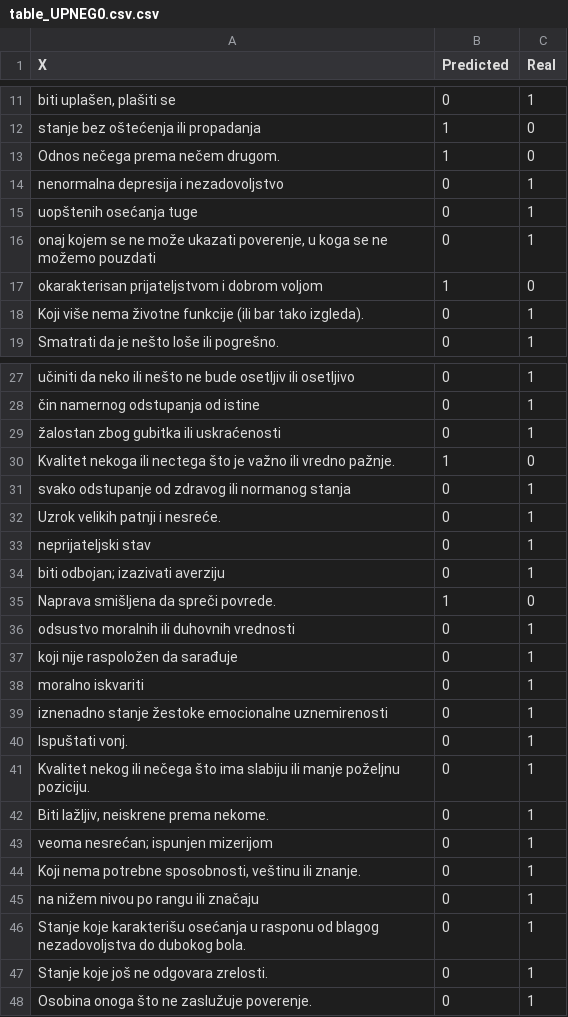
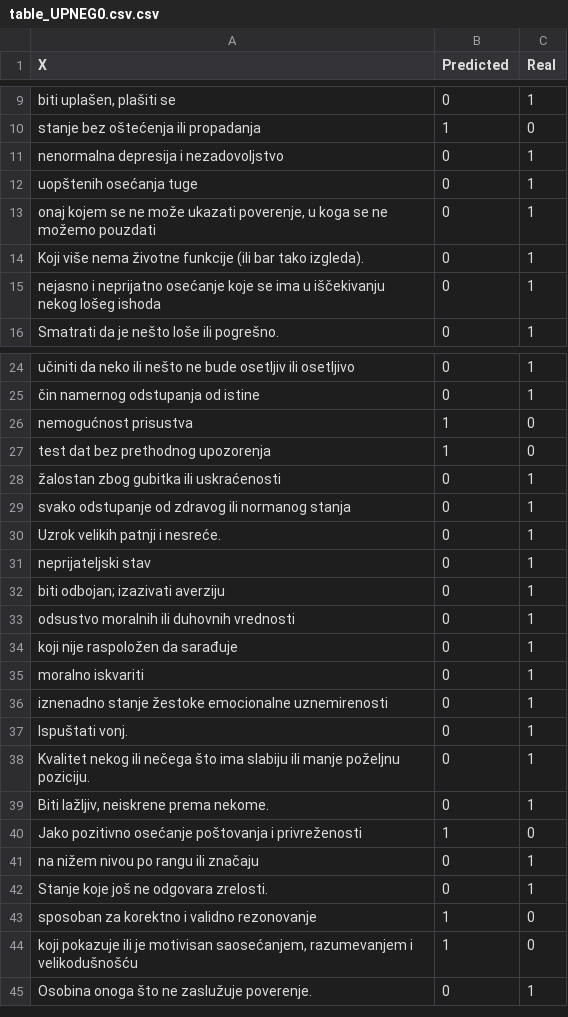
Before and after one commit to Petlinkar/SerbianSentiWordNET, a CSV file: reports/SRGPT-test/table_UPNEG0.csv.csv, drawn as a sheet; only a part is shown, gaps mark what is left out; removed rows and columns are numbered as before the commit, all else as after; the diff covers the shown part only; the diff names each change by its address in the sheet, - before the commit and + after, or states it on an @@ line.

```diff
--- a/reports/SRGPT-test/table_UPNEG0.csv.csv
+++ b/reports/SRGPT-test/table_UPNEG0.csv.csv
-row 13: Odnos nečega prema nečem drugom. | 1 | 0
-row 17: okarakterisan prijateljstvom i dobrom voljom | 1 | 0
+row 15: nejasno i neprijatno osećanje koje se ima u iščekivanju nekog lošeg ishoda | 0 | 1
+row 26: nemogućnost prisustva | 1 | 0
+row 27: test dat bez prethodnog upozorenja | 1 | 0
-row 30: Kvalitet nekoga ili nectega što je važno ili vredno pažnje. | 1 | 0
-row 35: Naprava smišljena da spreči povrede. | 1 | 0
-row 43: veoma nesrećan; ispunjen mizerijom | 0 | 1
-row 44: Koji nema potrebne sposobnosti, veštinu ili znanje. | 0 | 1
+row 40: Jako pozitivno osećanje poštovanja i privreženosti | 1 | 0
-row 46: Stanje koje karakterišu osećanja u rasponu od blagog nezadovoljstva do dubokog bola. | 0 | 1
+row 43: sposoban za korektno i validno rezonovanje | 1 | 0
+row 44: koji pokazuje ili je motivisan saosećanjem, razumevanjem i velikodušnošću | 1 | 0
```
Also changed, not shown: 2 removed rows elsewhere in this file, 36 other files.
